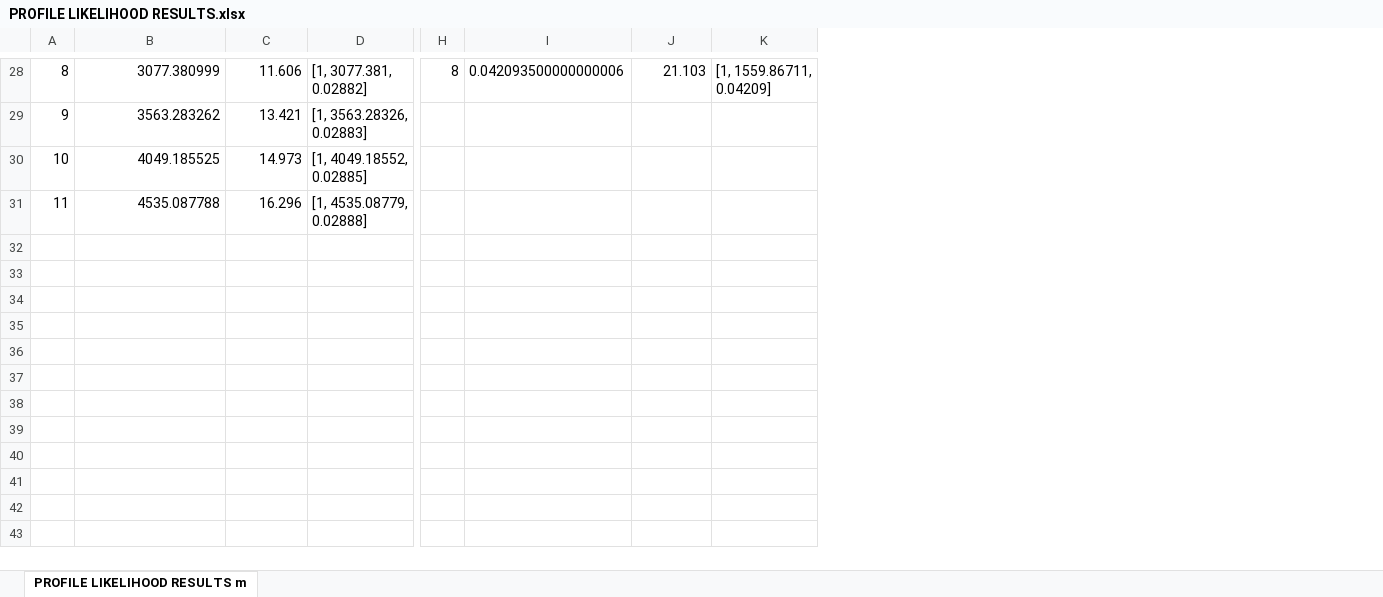
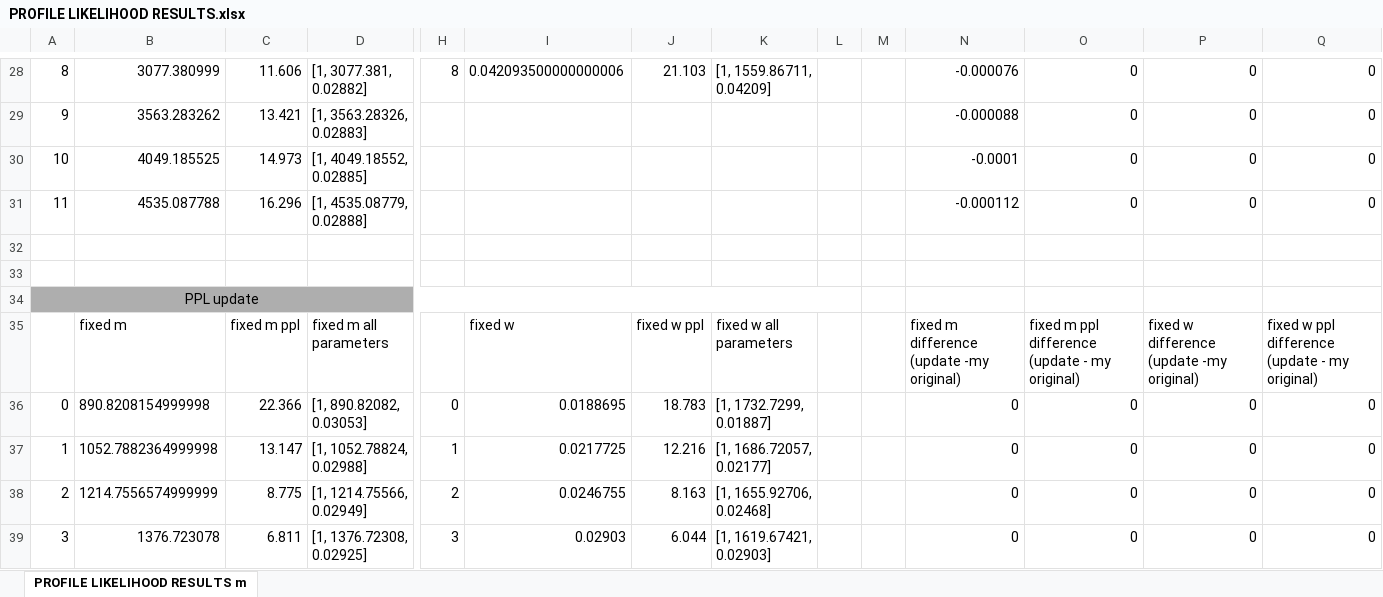
Before and after one commit to kdreyer3196/GAMES, an Excel workbook: src/games/results/PROFILE LIKELIHOOD RESULTS.xlsx, sheet PROFILE LIKELIHOOD RESULTS m, drawn as a sheet; only a part is shown, gaps mark what is left out; values as stored, in another font and other column widths than the file's, no borders; rows hold the shown columns only; the diff covers the shown part only; the diff names each change by its address in the sheet, - before the commit and + after, or states it on an @@ line.

Commit message:
Update comparison excel sheet to include PPL update results

```diff
--- a/src/games/results/PROFILE LIKELIHOOD RESULTS.xlsx (sheet PROFILE LIKELIHOOD RESULTS m)
+++ b/src/games/results/PROFILE LIKELIHOOD RESULTS.xlsx (sheet PROFILE LIKELIHOOD RESULTS m)
+column L, empty
+column M, empty
+column N, rows 28-31: -0.000076 | -0.000088 | -0.0001 | -0.000112
+column O, rows 28-31: all 0
+column P, rows 28-31: all 0
+column Q, rows 28-31: all 0
+row 32: (empty)
+row 33: (empty)
+row 34: PPL update
+row 35:  | fixed m | fixed m ppl | fixed m all parameters |  | fixed w | fixed w ppl | fixed w all parameters |  |  | fixed m difference (update -my original) | fixed m ppl difference (update - my original) | fixed w difference (update -my original) | fixed w ppl difference (update - my original)
+row 36: 0 | 890.8208154999998 | 22.366 | [1, 890.82082, 0.03053] | 0 | 0.0188695 | 18.783 | [1, 1732.7299, 0.01887] |  |  | 0 | 0 | 0 | 0
+row 37: 1 | 1052.7882364999998 | 13.147 | [1, 1052.78824, 0.02988] | 1 | 0.0217725 | 12.216 | [1, 1686.72057, 0.02177] |  |  | 0 | 0 | 0 | 0
+row 38: 2 | 1214.7556574999999 | 8.775 | [1, 1214.75566, 0.02949] | 2 | 0.0246755 | 8.163 | [1, 1655.92706, 0.02468] |  |  | 0 | 0 | 0 | 0
+row 39: 3 | 1376.723078 | 6.811 | [1, 1376.72308, 0.02925] | 3 | 0.02903 | 6.044 | [1, 1619.67421, 0.02903] |  |  | 0 | 0 | 0 | 0
```
Also changed, not shown: 8 added rows elsewhere in this sheet.
